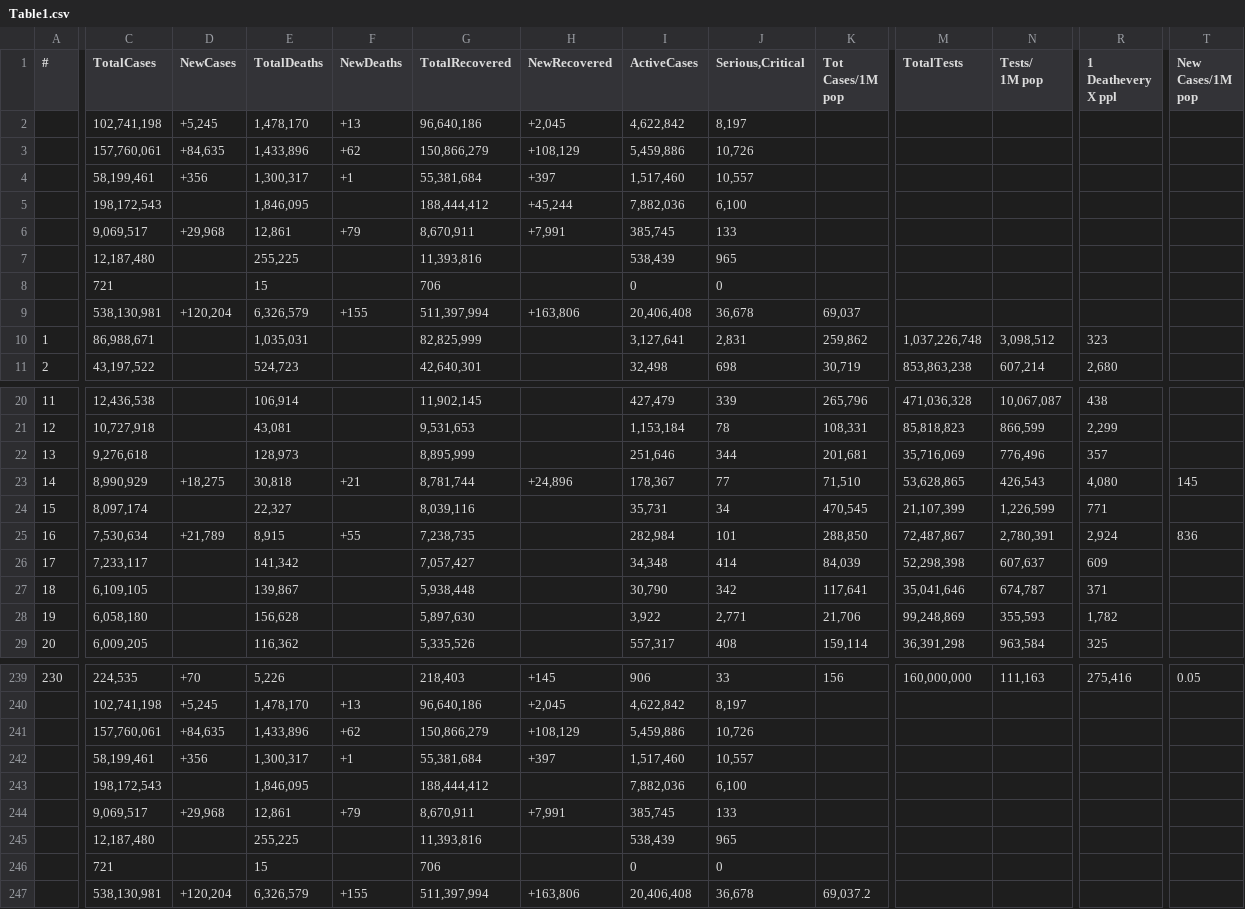
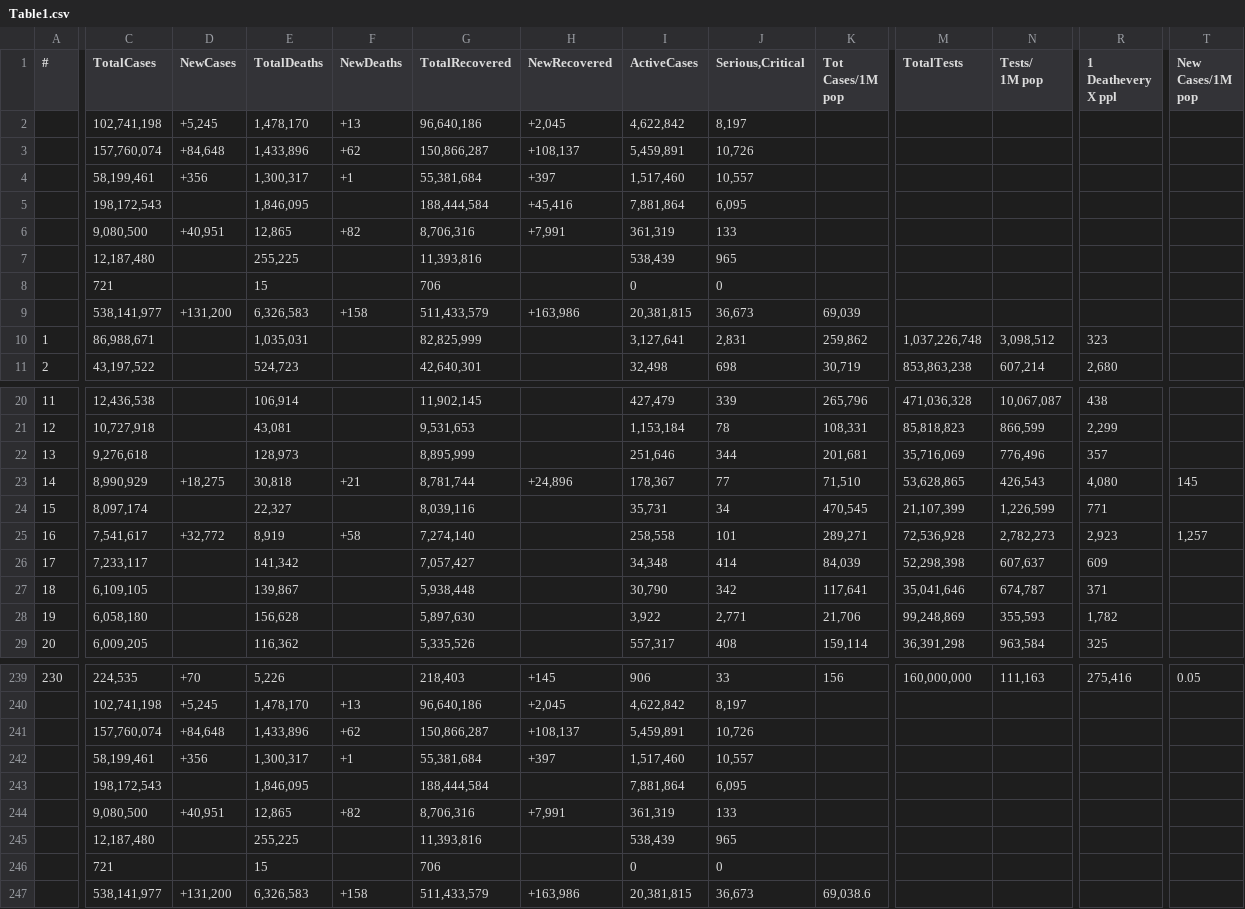
Before and after one commit to Covid-Data-API/Worldometer-Covid-Data-API, a CSV file: Table1.csv, drawn as a sheet; only a part is shown, gaps mark what is left out; removed rows and columns are numbered as before the commit, all else as after; rows hold the shown columns only; the diff covers the shown part only; the diff names each change by its address in the sheet, - before the commit and + after, or states it on an @@ line.

```diff
--- a/Table1.csv
+++ b/Table1.csv
-C3 (TotalCases): 157,760,061
+C3 (TotalCases): 157,760,074
-D3 (NewCases): +84,635
+D3 (NewCases): +84,648
-G3 (TotalRecovered): 150,866,279
+G3 (TotalRecovered): 150,866,287
-H3 (NewRecovered): +108,129
+H3 (NewRecovered): +108,137
-I3 (ActiveCases): 5,459,886
+I3 (ActiveCases): 5,459,891
-G5 (TotalRecovered): 188,444,412
+G5 (TotalRecovered): 188,444,584
-H5 (NewRecovered): +45,244
+H5 (NewRecovered): +45,416
-I5 (ActiveCases): 7,882,036
+I5 (ActiveCases): 7,881,864
-J5 (Serious,Critical): 6,100
+J5 (Serious,Critical): 6,095
-row 6:  | 9,069,517 | +29,968 | 12,861 | +79 | 8,670,911 | +7,991 | 385,745 | 133
+row 6:  | 9,080,500 | +40,951 | 12,865 | +82 | 8,706,316 | +7,991 | 361,319 | 133
-row 9:  | 538,130,981 | +120,204 | 6,326,579 | +155 | 511,397,994 | +163,806 | 20,406,408 | 36,678 | 69,037
+row 9:  | 538,141,977 | +131,200 | 6,326,583 | +158 | 511,433,579 | +163,986 | 20,381,815 | 36,673 | 69,039
-C25 (TotalCases): 7,530,634
+C25 (TotalCases): 7,541,617
-D25 (NewCases): +21,789
+D25 (NewCases): +32,772
-E25 (TotalDeaths): 8,915
+E25 (TotalDeaths): 8,919
-F25 (NewDeaths): +55
+F25 (NewDeaths): +58
-G25 (TotalRecovered): 7,238,735
+G25 (TotalRecovered): 7,274,140
-I25 (ActiveCases): 282,984
+I25 (ActiveCases): 258,558
-K25 (Tot Cases/1M pop): 288,850
+K25 (Tot Cases/1M pop): 289,271
-M25 (TotalTests): 72,487,867
+M25 (TotalTests): 72,536,928
-N25 (Tests/ 1M pop): 2,780,391
+N25 (Tests/ 1M pop): 2,782,273
-R25 (1 Deathevery X ppl): 2,924
+R25 (1 Deathevery X ppl): 2,923
-T25 (New Cases/1M pop): 836
+T25 (New Cases/1M pop): 1,257
-C241 (TotalCases): 157,760,061
+C241 (TotalCases): 157,760,074
-D241 (NewCases): +84,635
+D241 (NewCases): +84,648
-G241 (TotalRecovered): 150,866,279
+G241 (TotalRecovered): 150,866,287
-H241 (NewRecovered): +108,129
+H241 (NewRecovered): +108,137
-I241 (ActiveCases): 5,459,886
+I241 (ActiveCases): 5,459,891
-G243 (TotalRecovered): 188,444,412
+G243 (TotalRecovered): 188,444,584
-I243 (ActiveCases): 7,882,036
+I243 (ActiveCases): 7,881,864
-J243 (Serious,Critical): 6,100
+J243 (Serious,Critical): 6,095
-row 244:  | 9,069,517 | +29,968 | 12,861 | +79 | 8,670,911 | +7,991 | 385,745 | 133
+row 244:  | 9,080,500 | +40,951 | 12,865 | +82 | 8,706,316 | +7,991 | 361,319 | 133
-row 247:  | 538,130,981 | +120,204 | 6,326,579 | +155 | 511,397,994 | +163,806 | 20,406,408 | 36,678 | 69,037.2
+row 247:  | 538,141,977 | +131,200 | 6,326,583 | +158 | 511,433,579 | +163,986 | 20,381,815 | 36,673 | 69,038.6
```
Also changed, not shown: 13 edited cells elsewhere in this file, Table2.csv.
